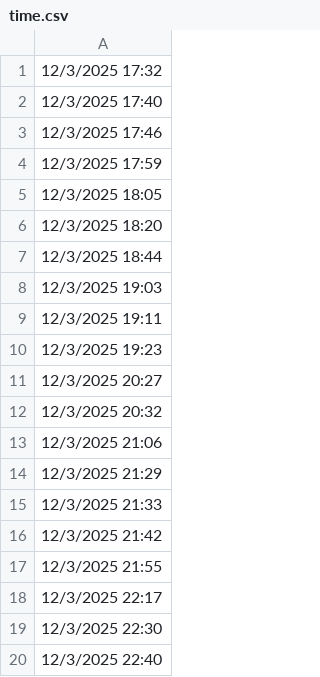
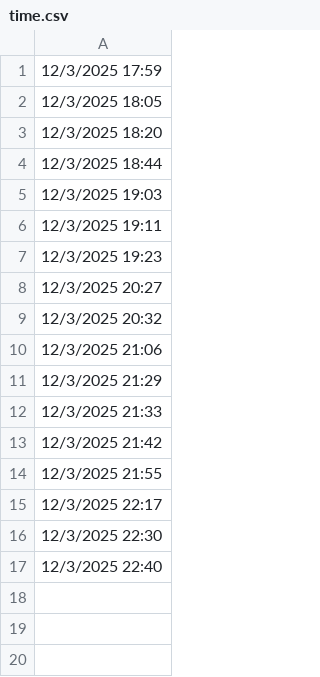
Before and after one commit to lethanhtannhat/huynhbaophuongthy, a CSV file: time.csv, drawn as a sheet.

```diff
--- a/time.csv
+++ b/time.csv
@@ -1,4 +1 @@
-12/3/2025 17:32
-12/3/2025 17:40
-12/3/2025 17:46
 12/3/2025 17:59
```
Also changed, not shown: 1 other file.
